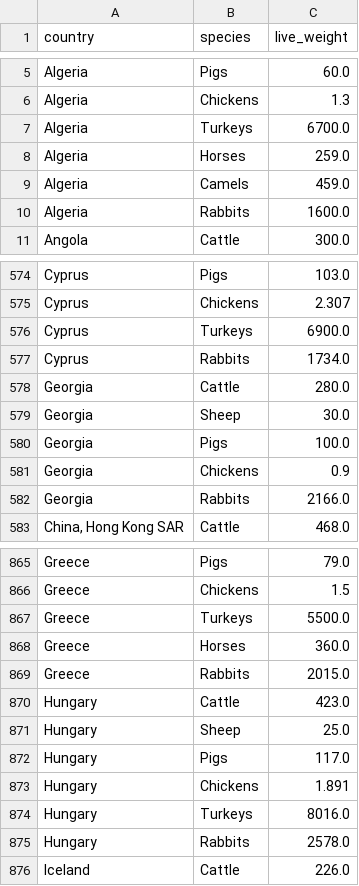
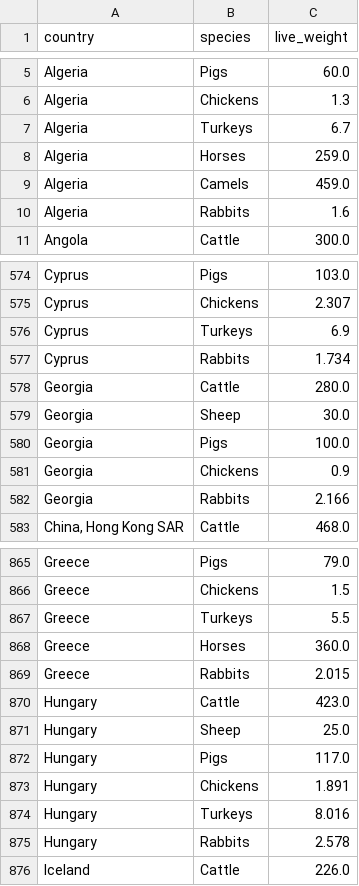
Before and after one commit to GBADsInformatics/PPSTheme, a CSV file: data/20220121_liveWeightFAO_cleaned.csv, drawn as a sheet; only a part is shown, gaps mark what is left out; the diff covers the shown part only.

Commit message:
Conversion table
Edited conversion table code to ensure that rabbits are in kg too. 20220121_liveWeightFAO_cleaned.csv also now reflects these changes

```diff
--- a/data/20220121_liveWeightFAO_cleaned.csv
+++ b/data/20220121_liveWeightFAO_cleaned.csv
@@ -6,6 +6,6 @@ Algeria,Pigs,60.0
 Algeria,Chickens,1.3
-Algeria,Turkeys,6700.0
+Algeria,Turkeys,6.7
 Algeria,Horses,259.0
 Algeria,Camels,459.0
-Algeria,Rabbits,1600.0
+Algeria,Rabbits,1.6
 Angola,Cattle,300.0
@@ -575,4 +575,4 @@ Cyprus,Pigs,103.0
 Cyprus,Chickens,2.307
-Cyprus,Turkeys,6900.0
-Cyprus,Rabbits,1734.0
+Cyprus,Turkeys,6.9
+Cyprus,Rabbits,1.734
 Georgia,Cattle,280.0
@@ -581,3 +581,3 @@ Georgia,Pigs,100.0
 Georgia,Chickens,0.9
-Georgia,Rabbits,2166.0
+Georgia,Rabbits,2.166
 "China, Hong Kong SAR",Cattle,468.0
@@ -866,5 +866,5 @@ Greece,Pigs,79.0
 Greece,Chickens,1.5
-Greece,Turkeys,5500.0
+Greece,Turkeys,5.5
 Greece,Horses,360.0
-Greece,Rabbits,2015.0
+Greece,Rabbits,2.015
 Hungary,Cattle,423.0
@@ -873,4 +873,4 @@ Hungary,Pigs,117.0
 Hungary,Chickens,1.891
-Hungary,Turkeys,8016.0
-Hungary,Rabbits,2578.0
+Hungary,Turkeys,8.016
+Hungary,Rabbits,2.578
 Iceland,Cattle,226.0
```
Also changed, not shown: 93 edited cells elsewhere in this file, 1 other file.
